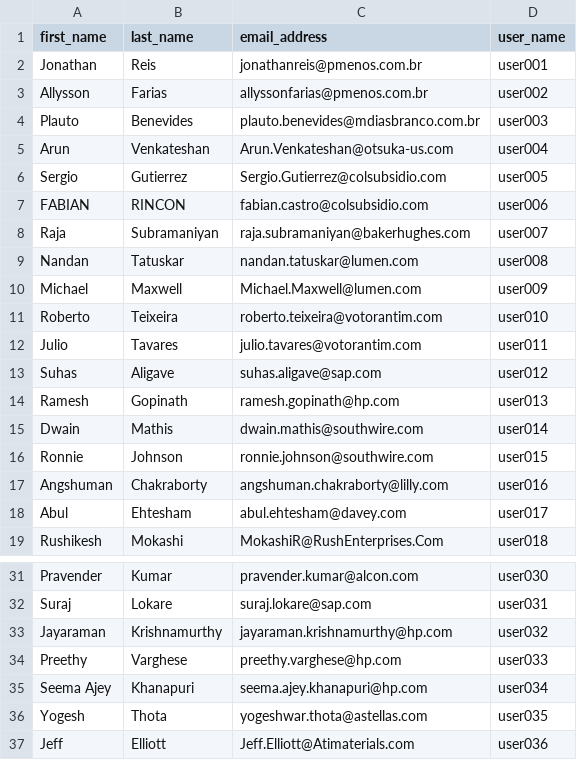
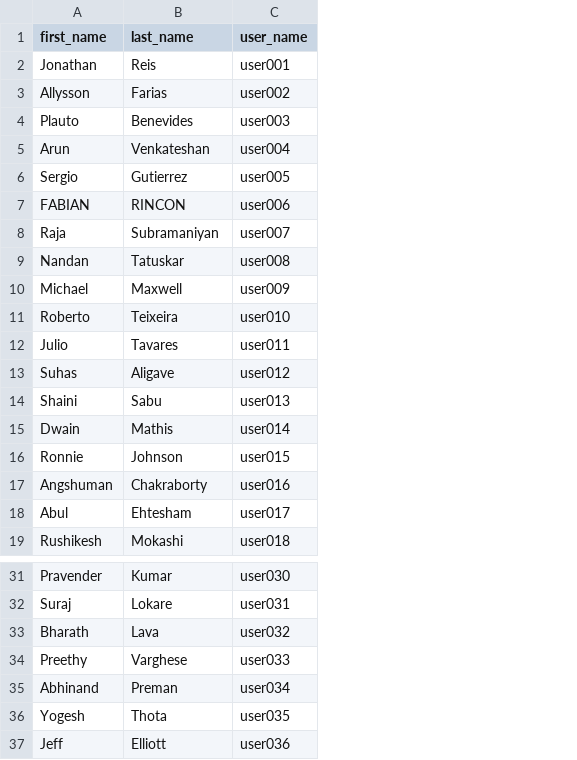
Before and after one commit to baodang2609/OperationalizeAI, a CSV file: registrations.csv, drawn as a sheet; only a part is shown, gaps mark what is left out; the diff names each change by its address in the sheet, - before the commit and + after, or states it on an @@ line.

Commit message:
Add files via upload

```diff
--- a/registrations.csv
+++ b/registrations.csv
-column C (email_address), rows 2-19: jonathanreis@pmenos.com.br | allyssonfarias@pmenos.com.br | plauto.benevides@mdiasbranco.com.br | Arun.Venkateshan@otsuka-us.com | Sergio.Gutierrez@colsubsidio.com | fabian.castro@colsubsidio.com | raja.subramaniyan@bakerhughes.com | nandan.tatuskar@lumen.com | Michael.Maxwell@lumen.com | roberto.teixeira@votorantim.com | julio.tavares@votorantim.com | suhas.aligave@sap.com | ramesh.gopinath@hp.com | dwain.mathis@southwire.com | ronnie.johnson@southwire.com | angshuman.chakraborty@lilly.com | abul.ehtesham@davey.com | MokashiR@RushEnterprises.Com; rows 31-37: pravender.kumar@alcon.com | suraj.lokare@sap.com | jayaraman.krishnamurthy@hp.com | preethy.varghese@hp.com | seema.ajey.khanapuri@hp.com | yogeshwar.thota@astellas.com | Jeff.Elliott@Atimaterials.com
-A14 (first_name): Ramesh
+A14 (first_name): Shaini
-B14 (last_name): Gopinath
+B14 (last_name): Sabu
-A33 (first_name): Jayaraman
+A33 (first_name): Bharath
-B33 (last_name): Krishnamurthy
+B33 (last_name): Lava
-A35 (first_name): Seema Ajey
+A35 (first_name): Abhinand
-B35 (last_name): Khanapuri
+B35 (last_name): Preman
```
